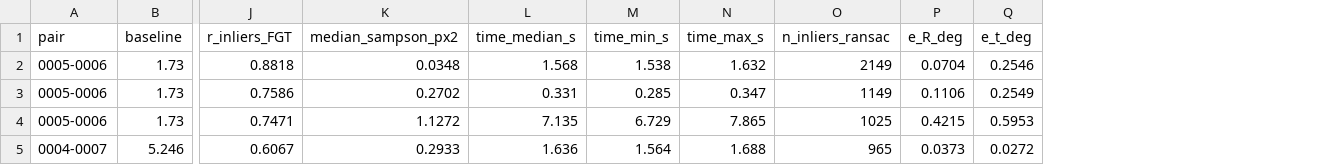
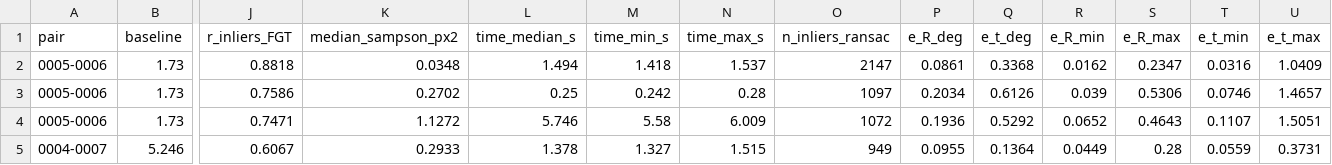
Before and after one commit to YossiAbutbul/Introduction-to-Computer-Vision, a CSV file: maman01/outputs/task1/results_mnn.csv, drawn as a sheet; only a part is shown, gaps mark what is left out; the diff covers the shown part only; the diff names each change by its address in the sheet, - before the commit and + after, or states it on an @@ line.

Commit message:
Task 1: report median and range of e_R, e_t over the RANSAC repeats
With the medians, SIFT gives the most accurate pose on all three pairs. A single RANSAC run had made SuperPoint look best on the medium and large pairs. The ranking was also checked with 200 repeats and three seeds.

```diff
--- a/maman01/outputs/task1/results_mnn.csv
+++ b/maman01/outputs/task1/results_mnn.csv
+column R (e_R_min), rows 2-5: 0.0162 | 0.039 | 0.0652 | 0.0449
+column S (e_R_max), rows 2-5: 0.2347 | 0.5306 | 0.4643 | 0.28
+column T (e_t_min), rows 2-5: 0.0316 | 0.0746 | 0.1107 | 0.0559
+column U (e_t_max), rows 2-5: 1.0409 | 1.4657 | 1.5051 | 0.3731
-L2 (time_median_s): 1.568
+L2 (time_median_s): 1.494
-M2 (time_min_s): 1.538
+M2 (time_min_s): 1.418
-N2 (time_max_s): 1.632
+N2 (time_max_s): 1.537
-O2 (n_inliers_ransac): 2149
+O2 (n_inliers_ransac): 2147
-P2 (e_R_deg): 0.0704
+P2 (e_R_deg): 0.0861
-Q2 (e_t_deg): 0.2546
+Q2 (e_t_deg): 0.3368
-L3 (time_median_s): 0.331
+L3 (time_median_s): 0.25
-M3 (time_min_s): 0.285
+M3 (time_min_s): 0.242
-N3 (time_max_s): 0.347
+N3 (time_max_s): 0.28
-O3 (n_inliers_ransac): 1149
+O3 (n_inliers_ransac): 1097
-P3 (e_R_deg): 0.1106
+P3 (e_R_deg): 0.2034
-Q3 (e_t_deg): 0.2549
+Q3 (e_t_deg): 0.6126
-L4 (time_median_s): 7.135
+L4 (time_median_s): 5.746
-M4 (time_min_s): 6.729
+M4 (time_min_s): 5.58
-N4 (time_max_s): 7.865
+N4 (time_max_s): 6.009
-O4 (n_inliers_ransac): 1025
+O4 (n_inliers_ransac): 1072
-P4 (e_R_deg): 0.4215
+P4 (e_R_deg): 0.1936
-Q4 (e_t_deg): 0.5953
+Q4 (e_t_deg): 0.5292
-L5 (time_median_s): 1.636
+L5 (time_median_s): 1.378
-M5 (time_min_s): 1.564
+M5 (time_min_s): 1.327
-N5 (time_max_s): 1.688
+N5 (time_max_s): 1.515
-O5 (n_inliers_ransac): 965
+O5 (n_inliers_ransac): 949
-P5 (e_R_deg): 0.0373
+P5 (e_R_deg): 0.0955
-Q5 (e_t_deg): 0.0272
+Q5 (e_t_deg): 0.1364
```
Also changed, not shown: 30 edited cells elsewhere in this file, maman01/outputs/task1/results_ratio.csv, 2 other files.
